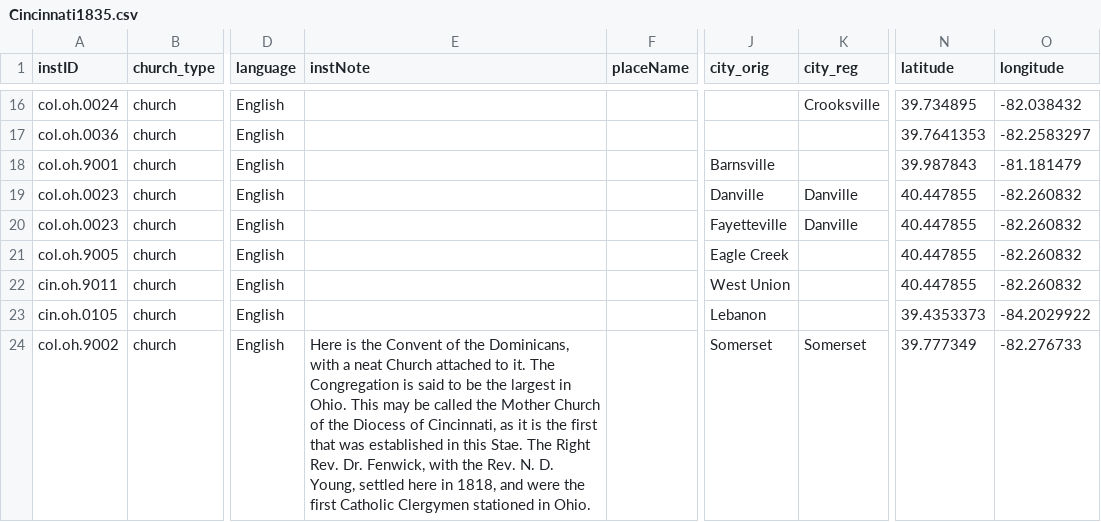
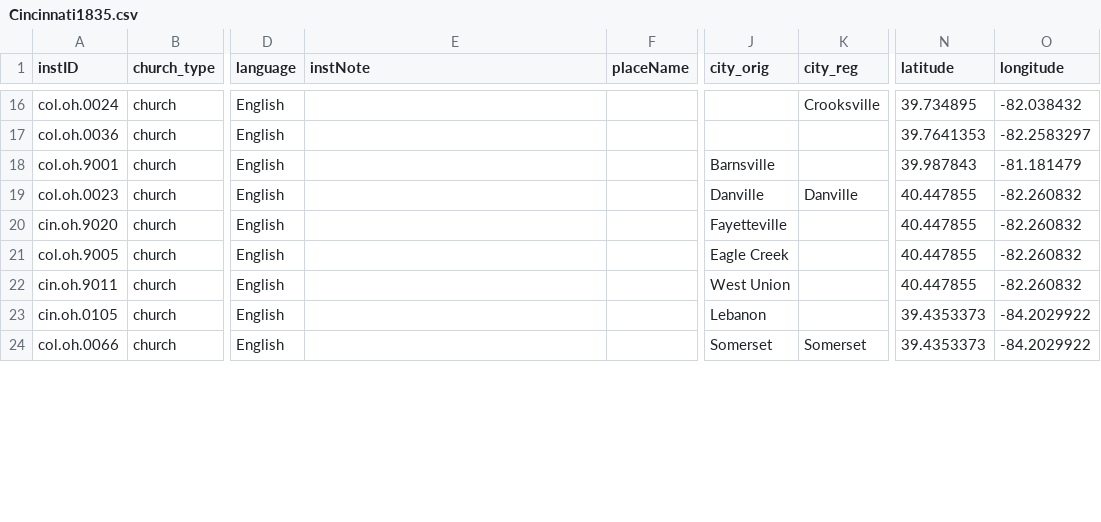
Before and after one commit to YuchenX063/Almanacs-Preprocess, a CSV file: processed/Cincinnati1835.csv, drawn as a sheet; only a part is shown, gaps mark what is left out; the diff covers the shown part only; the diff names each change by its address in the sheet, - before the commit and + after, or states it on an @@ line.

```diff
--- a/processed/Cincinnati1835.csv
+++ b/processed/Cincinnati1835.csv
-A20 (instID): col.oh.0023
+A20 (instID): cin.oh.9020
-K20 (city_reg): Danville
+K20 (city_reg): (empty)
-A24 (instID): col.oh.9002
+A24 (instID): col.oh.0066
-E24 (instNote): Here is the Convent of the Dominicans, with a neat Church attached to it. The Congregation is said to be the largest in Ohio. This may be called the Mother Church of the Diocess of Cincinnati, as it is the first that was established in this Stae. The Right Rev. Dr. Fenwick, with the Rev. N. D. Young, settled here in 1818, and were the first Catholic Clergymen stationed in Ohio.
+E24 (instNote): (empty)
-N24 (latitude): 39.777349
+N24 (latitude): 39.4353373
-O24 (longitude): -82.276733
+O24 (longitude): -84.2029922
```
Also changed, not shown: 1 added row and 17 edited cells elsewhere in this file, processed/Cincinnati1834.csv, processed/Cincinnati1836.csv, 5 other files.
